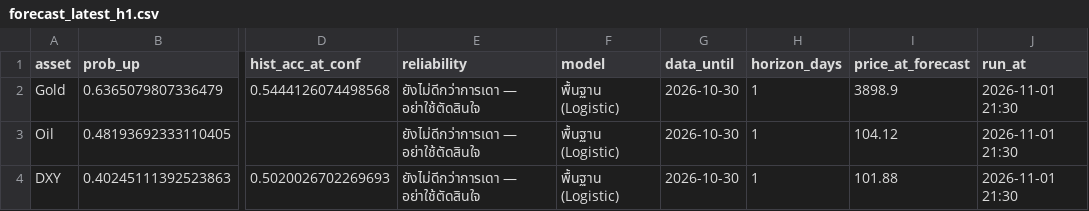
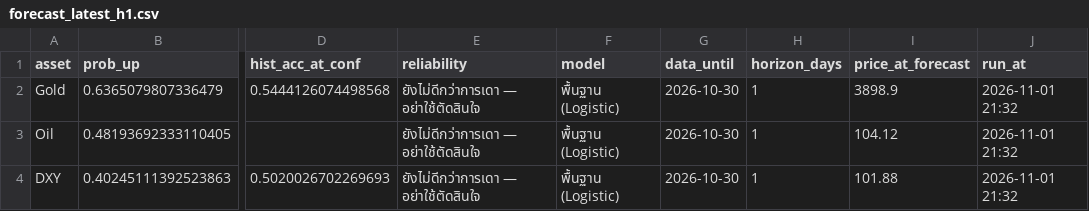
Before and after one commit to amonaipitf-ai/trading-ml, a CSV file: output/forecast_latest_h1.csv, drawn as a sheet; only a part is shown, gaps mark what is left out; the diff names each change by its address in the sheet, - before the commit and + after, or states it on an @@ line.

```diff
--- a/output/forecast_latest_h1.csv
+++ b/output/forecast_latest_h1.csv
-J2:J4 (run_at): 2026-11-01 21:30
+J2:J4 (run_at): 2026-11-01 21:32
```
Also changed, not shown: output/forecast_latest_h5.csv, output/levels.csv, 5 other files.
